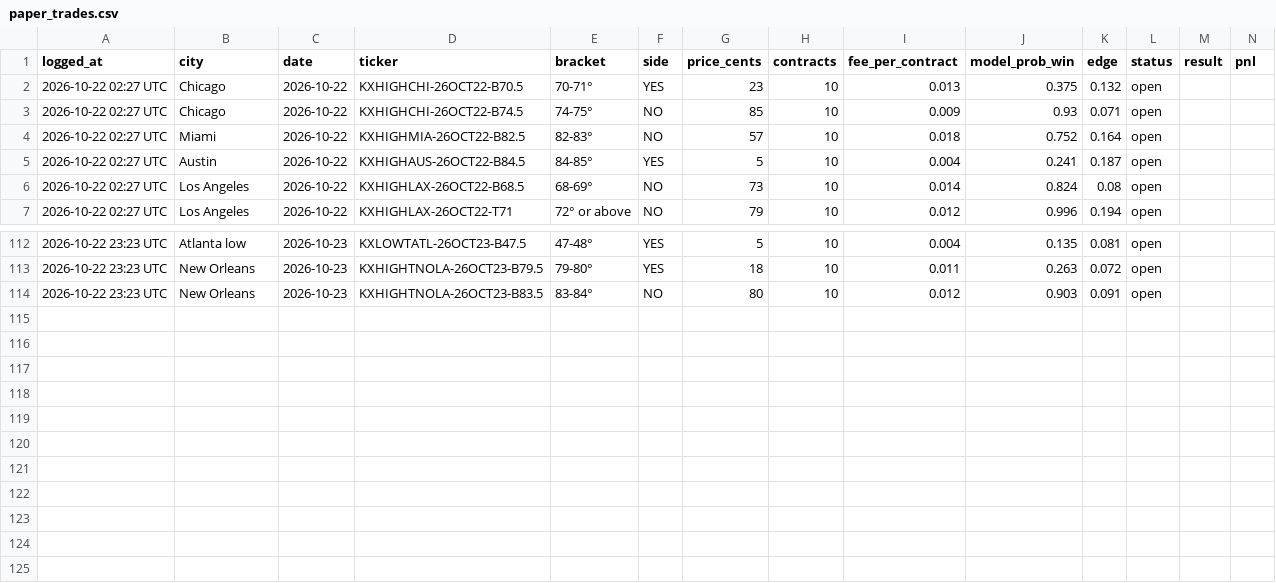
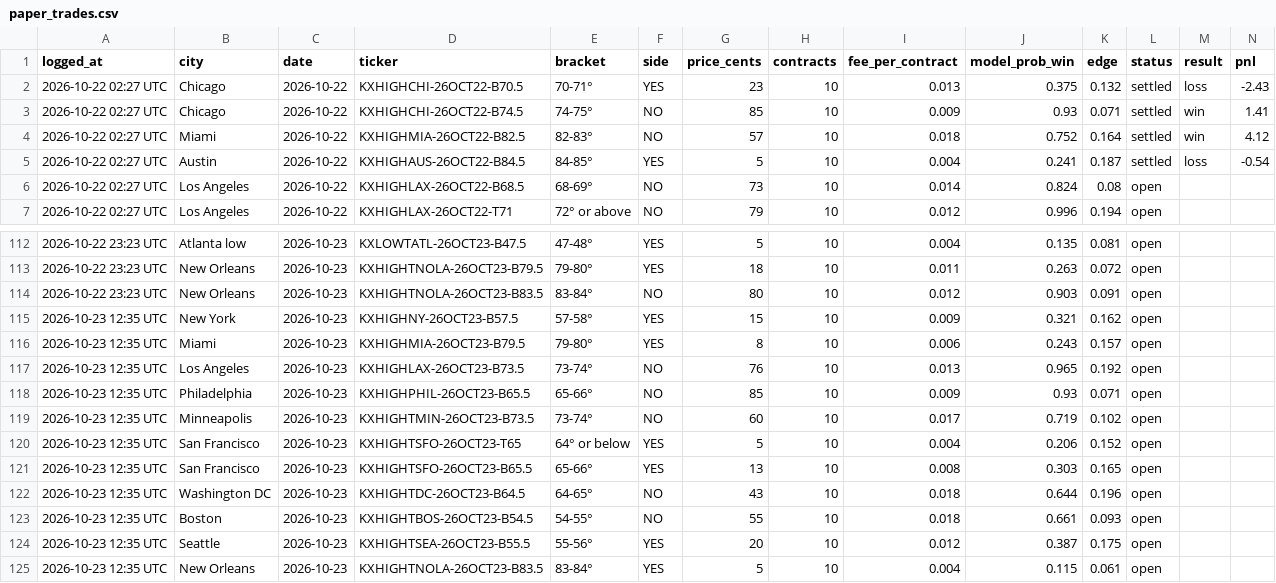
Before and after one commit to kieroncg44/weather-bot, a CSV file: paper_trades.csv, drawn as a sheet; only a part is shown, gaps mark what is left out; the diff covers the shown part only.

```diff
--- a/paper_trades.csv
+++ b/paper_trades.csv
@@ -1,6 +1,6 @@
 logged_at,city,date,ticker,bracket,side,price_cents,contracts,fee_per_contract,model_prob_win,edge,status,result,pnl
-2026-10-22 02:27 UTC,Chicago,2026-10-22,KXHIGHCHI-26OCT22-B70.5,70-71°,YES,23,10,0.013,0.375,0.132,open,,
-2026-10-22 02:27 UTC,Chicago,2026-10-22,KXHIGHCHI-26OCT22-B74.5,74-75°,NO,85,10,0.009,0.93,0.071,open,,
-2026-10-22 02:27 UTC,Miami,2026-10-22,KXHIGHMIA-26OCT22-B82.5,82-83°,NO,57,10,0.018,0.752,0.164,open,,
-2026-10-22 02:27 UTC,Austin,2026-10-22,KXHIGHAUS-26OCT22-B84.5,84-85°,YES,5,10,0.004,0.241,0.187,open,,
+2026-10-22 02:27 UTC,Chicago,2026-10-22,KXHIGHCHI-26OCT22-B70.5,70-71°,YES,23,10,0.013,0.375,0.132,settled,loss,-2.43
+2026-10-22 02:27 UTC,Chicago,2026-10-22,KXHIGHCHI-26OCT22-B74.5,74-75°,NO,85,10,0.009,0.93,0.071,settled,win,1.41
+2026-10-22 02:27 UTC,Miami,2026-10-22,KXHIGHMIA-26OCT22-B82.5,82-83°,NO,57,10,0.018,0.752,0.164,settled,win,4.12
+2026-10-22 02:27 UTC,Austin,2026-10-22,KXHIGHAUS-26OCT22-B84.5,84-85°,YES,5,10,0.004,0.241,0.187,settled,loss,-0.54
 2026-10-22 02:27 UTC,Los Angeles,2026-10-22,KXHIGHLAX-26OCT22-B68.5,68-69°,NO,73,10,0.014,0.824,0.08,open,,
@@ -114 +114,12 @@ logged_at,city,date,ticker,bracket,side,price_cents,contracts,fee_per_contract,m
 2026-10-22 23:23 UTC,New Orleans,2026-10-23,KXHIGHTNOLA-26OCT23-B83.5,83-84°,NO,80,10,0.012,0.903,0.091,open,,
+2026-10-23 12:35 UTC,New York,2026-10-23,KXHIGHNY-26OCT23-B57.5,57-58°,YES,15,10,0.009,0.321,0.162,open,,
+2026-10-23 12:35 UTC,Miami,2026-10-23,KXHIGHMIA-26OCT23-B79.5,79-80°,YES,8,10,0.006,0.243,0.157,open,,
+2026-10-23 12:35 UTC,Los Angeles,2026-10-23,KXHIGHLAX-26OCT23-B73.5,73-74°,NO,76,10,0.013,0.965,0.192,open,,
+2026-10-23 12:35 UTC,Philadelphia,2026-10-23,KXHIGHPHIL-26OCT23-B65.5,65-66°,NO,85,10,0.009,0.93,0.071,open,,
+2026-10-23 12:35 UTC,Minneapolis,2026-10-23,KXHIGHTMIN-26OCT23-B73.5,73-74°,NO,60,10,0.017,0.719,0.102,open,,
+2026-10-23 12:35 UTC,San Francisco,2026-10-23,KXHIGHTSFO-26OCT23-T65,64° or below,YES,5,10,0.004,0.206,0.152,open,,
+2026-10-23 12:35 UTC,San Francisco,2026-10-23,KXHIGHTSFO-26OCT23-B65.5,65-66°,YES,13,10,0.008,0.303,0.165,open,,
+2026-10-23 12:35 UTC,Washington DC,2026-10-23,KXHIGHTDC-26OCT23-B64.5,64-65°,NO,43,10,0.018,0.644,0.196,open,,
+2026-10-23 12:35 UTC,Boston,2026-10-23,KXHIGHTBOS-26OCT23-B54.5,54-55°,NO,55,10,0.018,0.661,0.093,open,,
+2026-10-23 12:35 UTC,Seattle,2026-10-23,KXHIGHTSEA-26OCT23-B55.5,55-56°,YES,20,10,0.012,0.387,0.175,open,,
+2026-10-23 12:35 UTC,New Orleans,2026-10-23,KXHIGHTNOLA-26OCT23-B83.5,83-84°,YES,5,10,0.004,0.115,0.061,open,,
```
Also changed, not shown: 39 edited cells elsewhere in this file, forecasts.csv, 5 other files.
